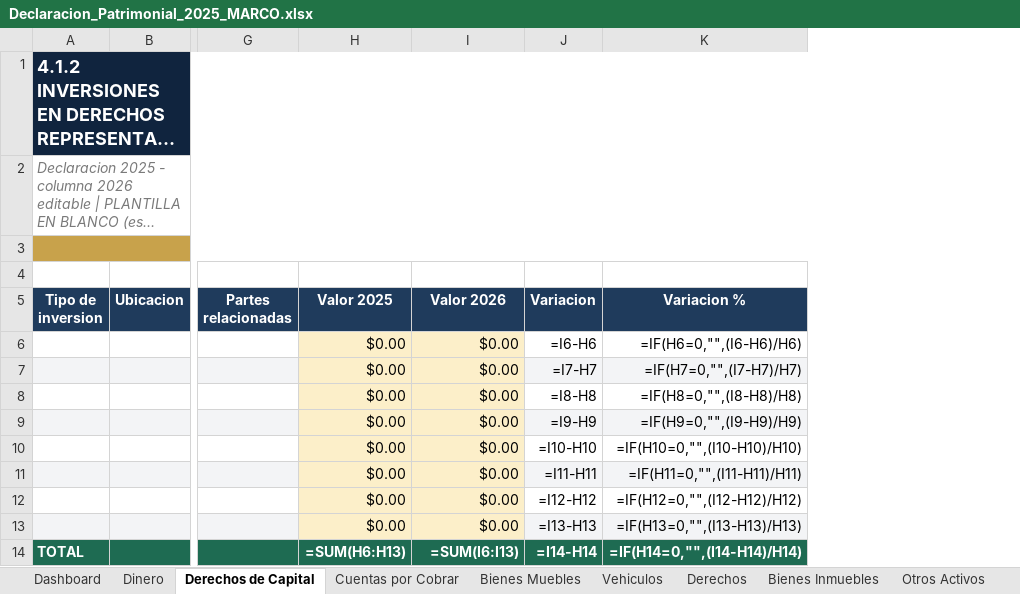
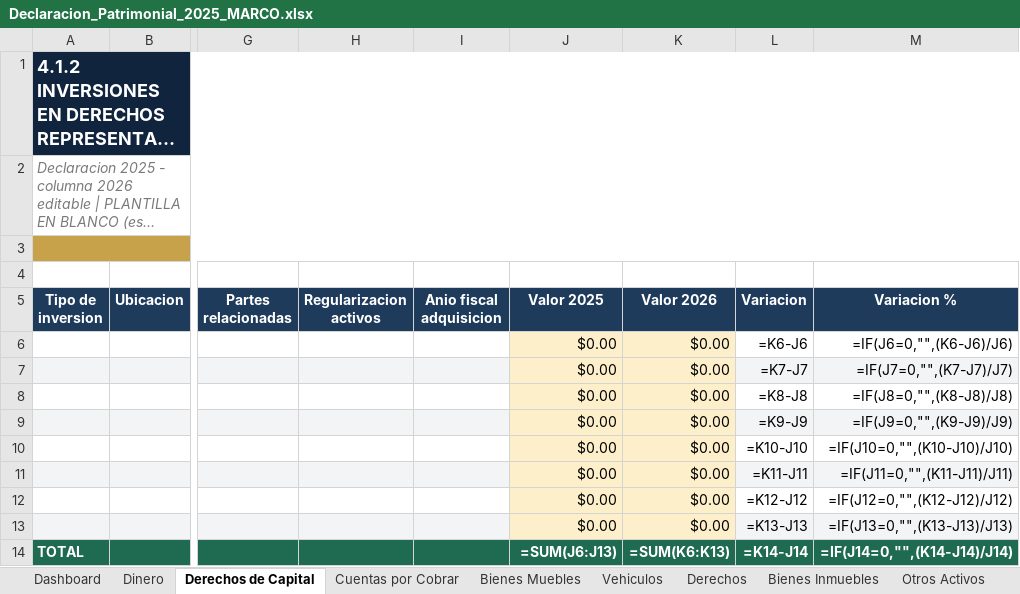
Before and after one commit to jcalupinia/auditbrain-python-runner, an Excel workbook: tools/Declaracion_Patrimonial_2025_MARCO.xlsx, sheet Derechos de Capital, drawn as a sheet; only a part is shown, gaps mark what is left out; long unchanged cells end in …; values as stored, in another font and other column widths than the file's, no borders; formulas without a stored value are shown as written; addresses are those after the commit; the diff names each change by its address in the sheet, - before the commit and + after, or states it on an @@ line.

```diff
--- a/tools/Declaracion_Patrimonial_2025_MARCO.xlsx (sheet Derechos de Capital)
+++ b/tools/Declaracion_Patrimonial_2025_MARCO.xlsx (sheet Derechos de Capital)
+column H (Regularizacion activos), empty
+column I (Anio fiscal adquisicion), empty
-L6 (Variacion): =I6-H6
+L6 (Variacion): =K6-J6
-M6 (Variacion %): =IF(H6=0,"",(I6-H6)/H6)
+M6 (Variacion %): =IF(J6=0,"",(K6-J6)/J6)
-L7 (Variacion): =I7-H7
+L7 (Variacion): =K7-J7
-M7 (Variacion %): =IF(H7=0,"",(I7-H7)/H7)
+M7 (Variacion %): =IF(J7=0,"",(K7-J7)/J7)
-L8 (Variacion): =I8-H8
+L8 (Variacion): =K8-J8
-M8 (Variacion %): =IF(H8=0,"",(I8-H8)/H8)
+M8 (Variacion %): =IF(J8=0,"",(K8-J8)/J8)
-L9 (Variacion): =I9-H9
+L9 (Variacion): =K9-J9
-M9 (Variacion %): =IF(H9=0,"",(I9-H9)/H9)
+M9 (Variacion %): =IF(J9=0,"",(K9-J9)/J9)
-L10 (Variacion): =I10-H10
+L10 (Variacion): =K10-J10
-M10 (Variacion %): =IF(H10=0,"",(I10-H10)/H10)
+M10 (Variacion %): =IF(J10=0,"",(K10-J10)/J10)
-L11 (Variacion): =I11-H11
+L11 (Variacion): =K11-J11
-M11 (Variacion %): =IF(H11=0,"",(I11-H11)/H11)
+M11 (Variacion %): =IF(J11=0,"",(K11-J11)/J11)
-L12 (Variacion): =I12-H12
+L12 (Variacion): =K12-J12
-M12 (Variacion %): =IF(H12=0,"",(I12-H12)/H12)
+M12 (Variacion %): =IF(J12=0,"",(K12-J12)/J12)
-L13 (Variacion): =I13-H13
+L13 (Variacion): =K13-J13
-M13 (Variacion %): =IF(H13=0,"",(I13-H13)/H13)
+M13 (Variacion %): =IF(J13=0,"",(K13-J13)/J13)
-J14 (Valor 2025): =SUM(H6:H13)
+J14 (Valor 2025): =SUM(J6:J13)
-K14 (Valor 2026): =SUM(I6:I13)
+K14 (Valor 2026): =SUM(K6:K13)
-L14 (Variacion): =I14-H14
+L14 (Variacion): =K14-J14
-M14 (Variacion %): =IF(H14=0,"",(I14-H14)/H14)
+M14 (Variacion %): =IF(J14=0,"",(K14-J14)/J14)
```
Also changed, not shown: sheet Otros Activos, sheet Cuentas por Cobrar, sheet Bienes Muebles, sheet Derechos, sheet Dinero, sheet Bienes Inmuebles, 3 more sheets, 3 other files.
